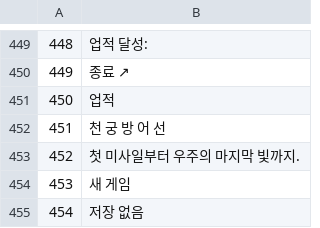
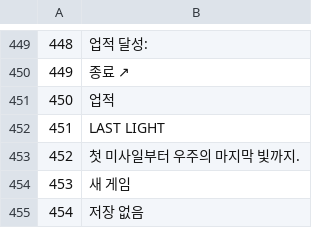
Before and after one commit to tntsg1/Simplified-incremental, a TSV file: locales/_tx/ko.tsv, drawn as a sheet; only a part is shown, gaps mark what is left out.

```diff
--- a/locales/_tx/ko.tsv
+++ b/locales/_tx/ko.tsv
@@ -451,3 +451,3 @@
 450	업적
-451	천 궁 방 어 선
+451	LAST LIGHT
 452	첫 미사일부터 우주의 마지막 빛까지.
```
Also changed, not shown: locales/_tx/ar.tsv, locales/_tx/de.tsv, 29 other files.
